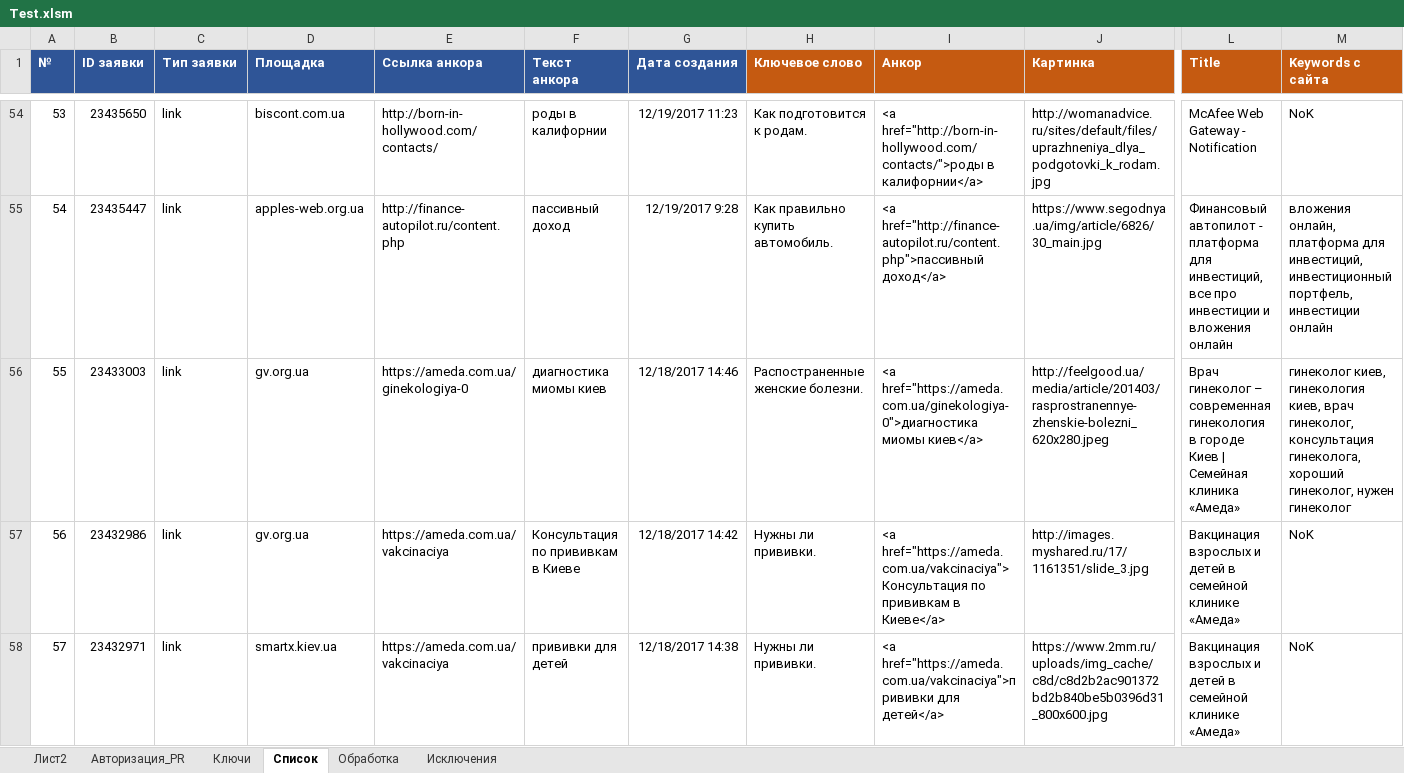
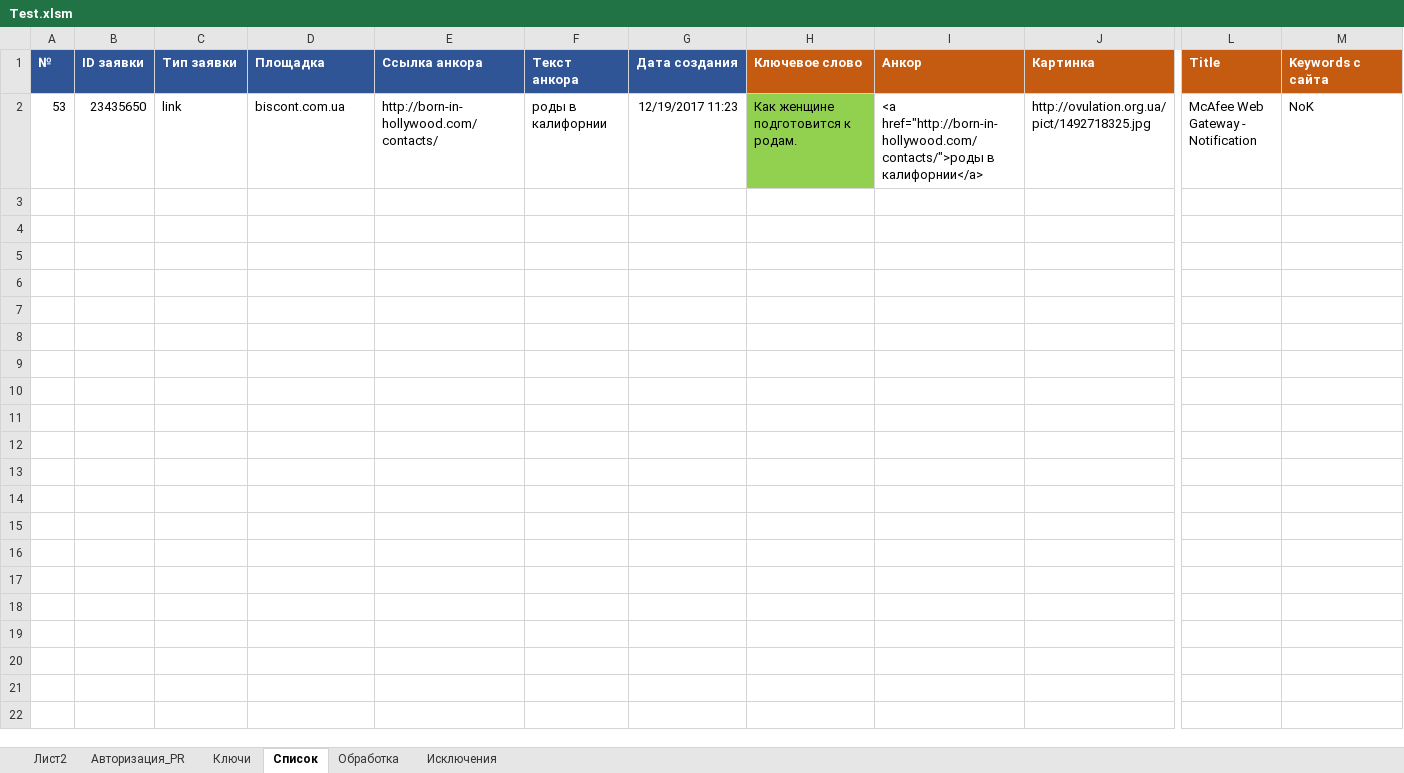
Before and after one commit to Goodron1981/MyMacros-master, an Excel workbook: Test.xlsm, sheet Список, drawn as a sheet; only a part is shown, gaps mark what is left out; values as stored, in another font and other column widths than the file's, no borders; charts and pictures not drawn; removed rows and columns are numbered as before the commit, all else as after; rows hold the shown columns only; the diff covers the shown part only; the diff names each change by its address in the sheet, - before the commit and + after, or states it on an @@ line.

Commit message:
Корректировка текста.
Перед публикацией корректируется первая буква и точки в конце.

```diff
--- a/Test.xlsm (sheet Список)
+++ b/Test.xlsm (sheet Список)
-H2 (Ключевое слово): Как подготовится к родам.
+H2 (Ключевое слово): Как женщине подготовится к родам.
-H2 fill: none
+H2 fill: #92D050
-J2 (Картинка): http://womanadvice.ru/sites/default/files/uprazhneniya_dlya_podgotovki_k_rodam.jpg
+J2 (Картинка): http://ovulation.org.ua/pict/1492718325.jpg
-row 55: 54 | 23435447 | link | apples-web.org.ua | http://finance-autopilot.ru/content.php | пассивный доход | 12/19/2017 9:28 | Как правильно купить автомобиль. | <a href="http://finance-autopilot.ru/content.php">пассивный доход</a> | https://www.segodnya.ua/img/article/6826/30_main.jpg | Финансовый автопилот - платформа для инвестиций, все про инвестиции и вложения онлайн | вложения онлайн, платформа для инвестиций, инвестиционный портфель, инвестиции онлайн
-row 56: 55 | 23433003 | link | gv.org.ua | https://ameda.com.ua/ginekologiya-0 | диагностика миомы киев | 12/18/2017 14:46 | Распостраненные женские болезни. | <a href="https://ameda.com.ua/ginekologiya-0">диагностика миомы киев</a> | http://feelgood.ua/media/article/201403/rasprostranennye-zhenskie-bolezni_620x280.jpeg | Врач гинеколог – современная гинекология в городе Киев | Семейная клиника «Амеда» | гинеколог киев, гинекология киев, врач гинеколог, консультация гинеколога, хороший гинеколог, нужен гинеколог
-row 57: 56 | 23432986 | link | gv.org.ua | https://ameda.com.ua/vakcinaciya | Консультация по прививкам в Киеве | 12/18/2017 14:42 | Нужны ли прививки. | <a href="https://ameda.com.ua/vakcinaciya">Консультация по прививкам в Киеве</a> | http://images.myshared.ru/17/1161351/slide_3.jpg | Вакцинация взрослых и детей в семейной клинике «Амеда» | NoK
-row 58: 57 | 23432971 | link | smartx.kiev.ua | https://ameda.com.ua/vakcinaciya | прививки для детей | 12/18/2017 14:38 | Нужны ли прививки. | <a href="https://ameda.com.ua/vakcinaciya">прививки для детей</a> | https://www.2mm.ru/uploads/img_cache/c8d/c8d2b2ac901372bd2b840be5b0396d31_800x600.jpg | Вакцинация взрослых и детей в семейной клинике «Амеда» | NoK
```
Also changed, not shown: 57 removed rows elsewhere in this sheet, sheet Обработка, sheet Лист2, sheet Ключи.
